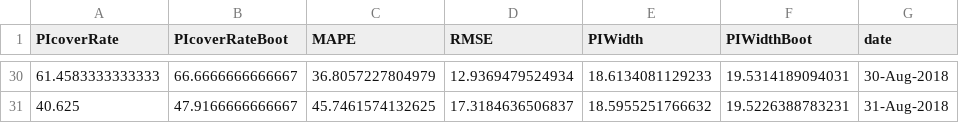
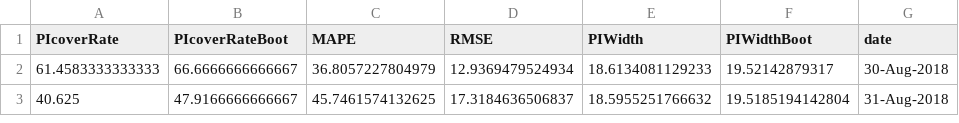
Before and after one commit to daisukekodaira/Probabilistic-Forecasting-Model-for-Non-normally-Distributed-EV-Charging-Demand, a CSV file: getEVForecast/resultSummary.csv, drawn as a sheet; only a part is shown, gaps mark what is left out; the diff covers the shown part only.

```diff
--- a/getEVForecast/resultSummary.csv
+++ b/getEVForecast/resultSummary.csv
@@ -30,2 +2,2 @@ PIcoverRate,PIcoverRateBoot,MAPE,RMSE,PIWidth,PIWidthBoot,date
-61.4583333333333,66.6666666666667,36.8057227804979,12.9369479524934,18.6134081129233,19.5314189094031,30-Aug-2018
-40.625,47.9166666666667,45.7461574132625,17.3184636506837,18.5955251766632,19.5226388783231,31-Aug-2018
+61.4583333333333,66.6666666666667,36.8057227804979,12.9369479524934,18.6134081129233,19.52142879317,30-Aug-2018
+40.625,47.9166666666667,45.7461574132625,17.3184636506837,18.5955251766632,19.5185194142804,31-Aug-2018
```
Also changed, not shown: 28 removed rows elsewhere in this file, 8 other files.
